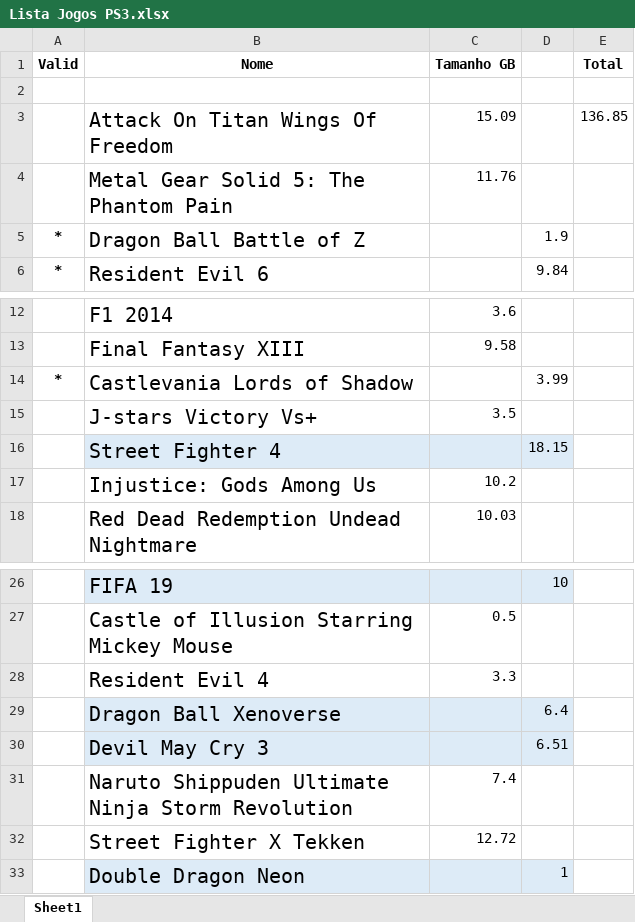
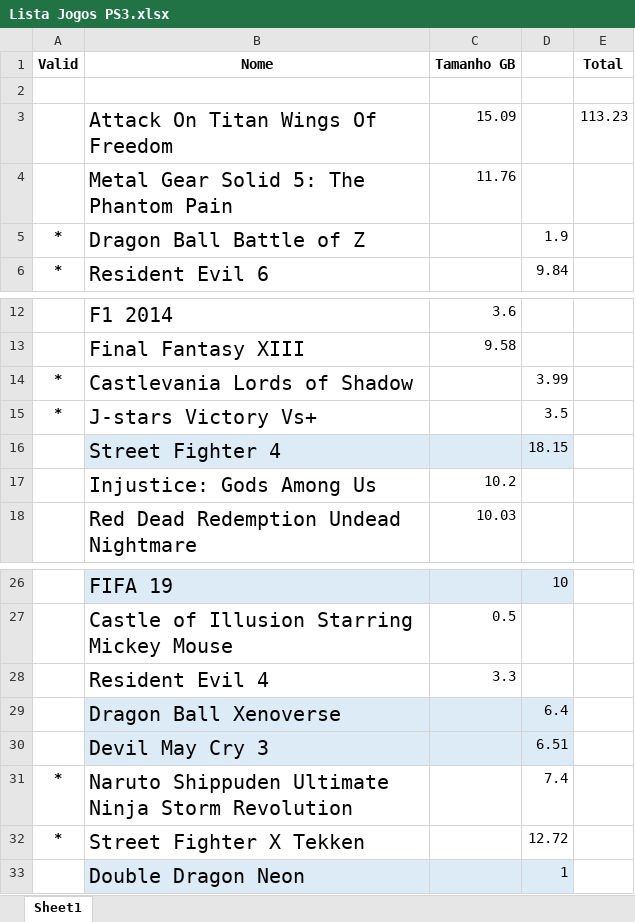
Before and after one commit to cezarnk/projetos, an Excel workbook: Lista Jogos PS3.xlsx, sheet Sheet1, drawn as a sheet; only a part is shown, gaps mark what is left out; values as stored, in another font and other column widths than the file's, no borders; the diff names each change by its address in the sheet, - before the commit and + after, or states it on an @@ line.

Commit message:
Atualizado lista de jogos ps3

```diff
--- a/Lista Jogos PS3.xlsx (sheet Sheet1)
+++ b/Lista Jogos PS3.xlsx (sheet Sheet1)
-E3 (Total): 136.85
+E3 (Total): 113.23
-A15 (Valid): (empty)
+A15 (Valid): *
-C15 (Tamanho GB): 3.5
+C15 (Tamanho GB): (empty)
-D15: (empty)
+D15: 3.5
-A31:A32 (Valid): (empty)
+A31:A32 (Valid): *
-C31 (Tamanho GB): 7.4
+C31 (Tamanho GB): (empty)
-D31: (empty)
+D31: 7.4
-C32 (Tamanho GB): 12.72
+C32 (Tamanho GB): (empty)
-D32: (empty)
+D32: 12.72
```
